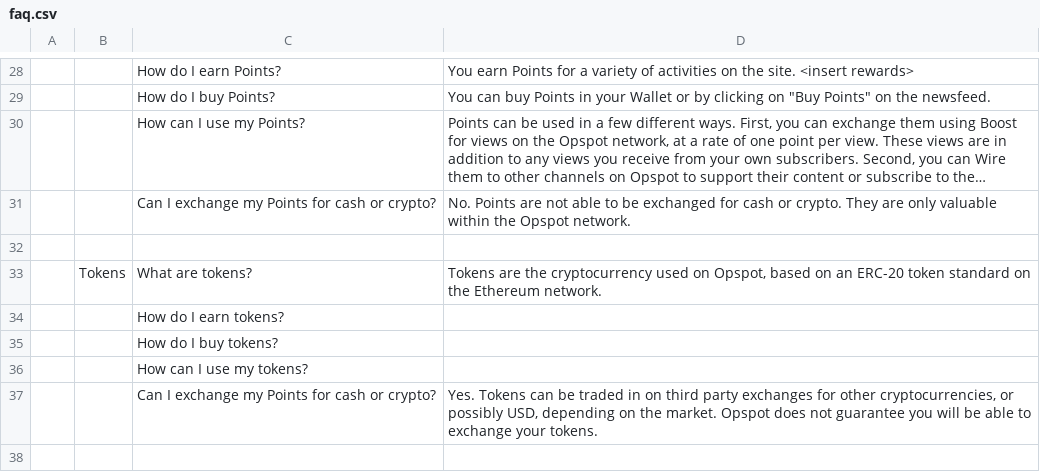
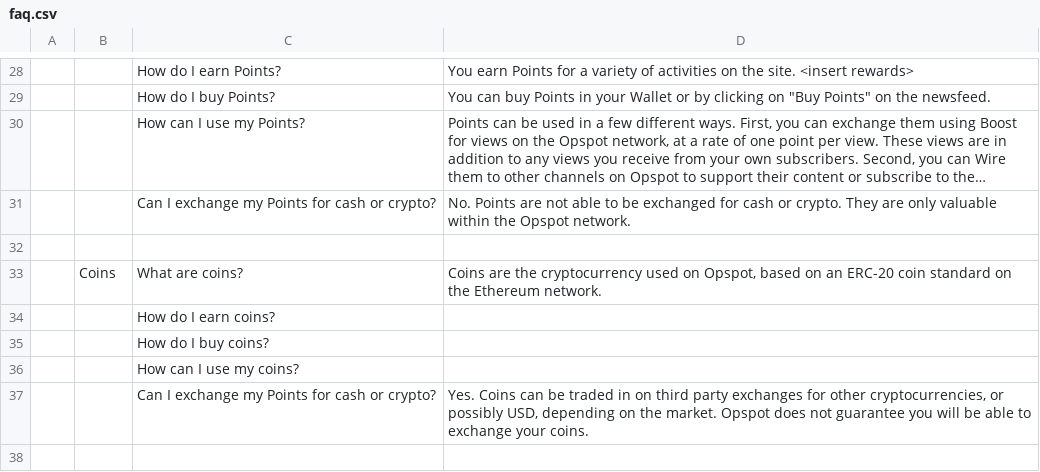
Before and after one commit to aich-debjeet/opspot-front, a CSV file: src/app/modules/faq/faq.csv, drawn as a sheet; only a part is shown, gaps mark what is left out; long unchanged cells end in …; the diff covers the shown part only.

```diff
--- a/src/app/modules/faq/faq.csv
+++ b/src/app/modules/faq/faq.csv
@@ -33,7 +33,7 @@
 ,,,
-,Tokens,What are tokens?,"Tokens are the cryptocurrency used on Opspot, based on an ERC-20 token standard on the Ethereum network."
-,,How do I earn tokens?,
-,,How do I buy tokens?,
-,,How can I use my tokens?,
-,,Can I exchange my Points for cash or crypto?,"Yes. Tokens can be traded in on third party exchanges for other cryptocurrencies, or possibly USD, depending on the market. Opspot does not guarantee you will be able to exchange your tokens."
+,Coins,What are coins?,"Coins are the cryptocurrency used on Opspot, based on an ERC-20 coin standard on the Ethereum network."
+,,How do I earn coins?,
+,,How do I buy coins?,
+,,How can I use my coins?,
+,,Can I exchange my Points for cash or crypto?,"Yes. Coins can be traded in on third party exchanges for other cryptocurrencies, or possibly USD, depending on the market. Opspot does not guarantee you will be able to exchange your coins."
 ,,,
```
Also changed, not shown: 6 edited cells elsewhere in this file, 9 other files.
